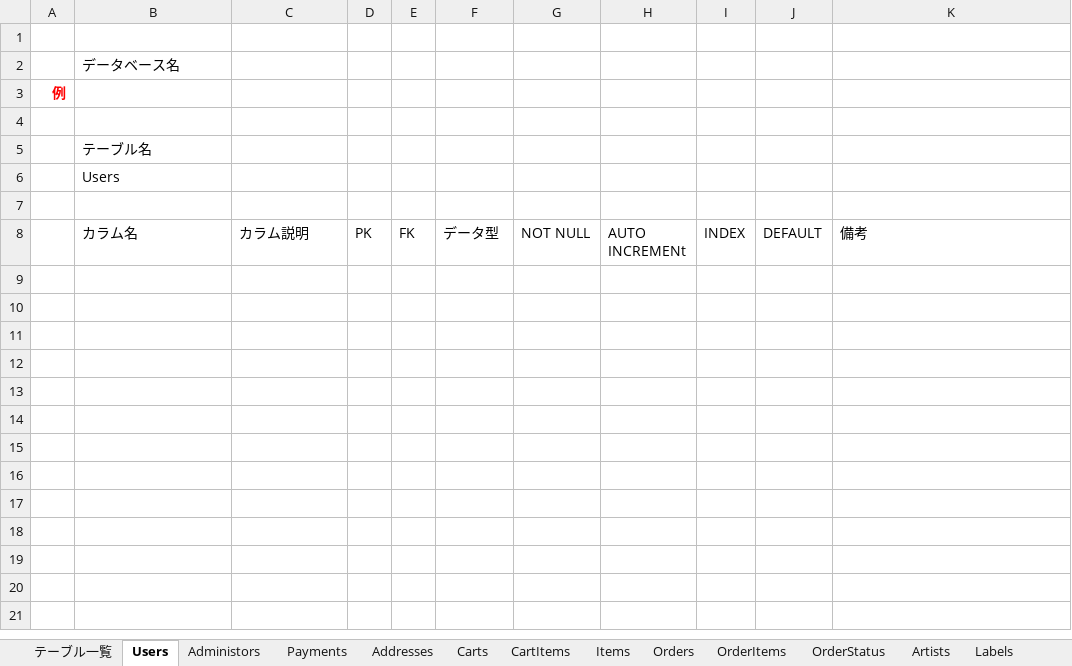
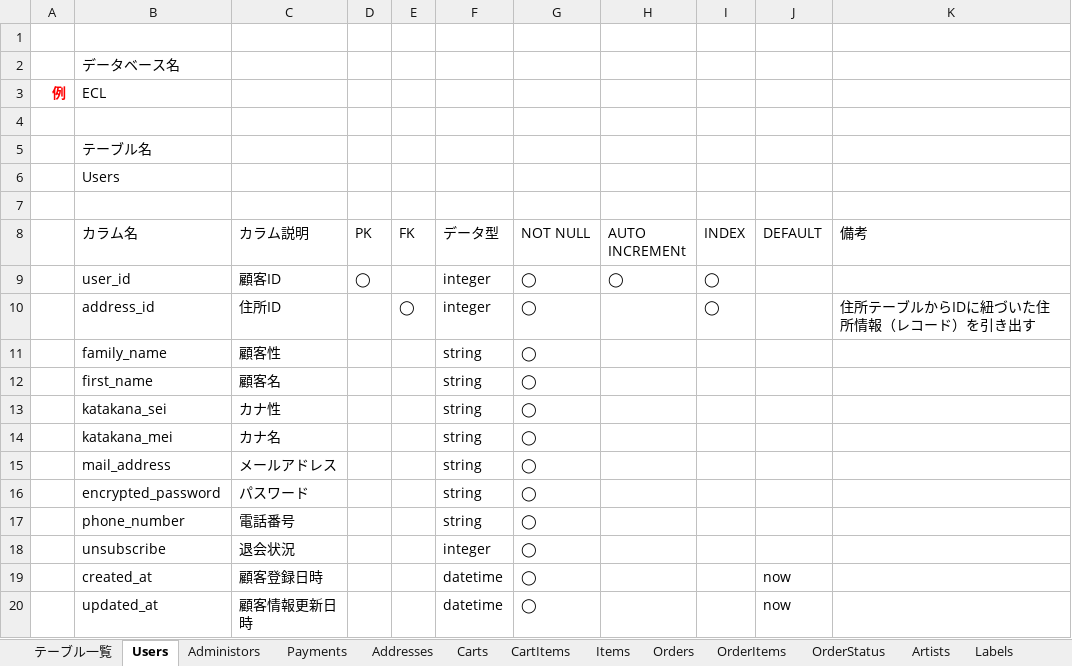
Before and after one commit to ecl11/ECL, an Excel workbook: ECLテーブル定義書.xlsx, sheet Users, drawn as a sheet; values as stored, in another font and other column widths than the file's, no borders; charts and pictures not drawn; the diff names each change by its address in the sheet, - before the commit and + after, or states it on an @@ line.

```diff
--- a/ECLテーブル定義書.xlsx (sheet Users)
+++ b/ECLテーブル定義書.xlsx (sheet Users)
-B3 (カラム名): (empty)
+B3 (カラム名): ECL
+row 9:  | user_id | 顧客ID | ◯ |  | integer | ◯ | ◯ | ◯
+row 10:  | address_id | 住所ID |  | ◯ | integer | ◯ |  | ◯ |  | 住所テーブルからIDに紐づいた住所情報（レコード）を引き出す
+row 11:  | family_name | 顧客性 |  |  | string | ◯
+row 12:  | first_name | 顧客名 |  |  | string | ◯
+row 13:  | katakana_sei | カナ性 |  |  | string | ◯
+row 14:  | katakana_mei | カナ名 |  |  | string | ◯
+row 15:  | mail_address | メールアドレス |  |  | string | ◯
+row 16:  | encrypted_password | パスワード |  |  | string | ◯
+row 17:  | phone_number | 電話番号 |  |  | string | ◯
+row 18:  | unsubscribe | 退会状況 |  |  | integer | ◯
+row 19:  | created_at | 顧客登録日時 |  |  | datetime | ◯ |  |  | now
+row 20:  | updated_at | 顧客情報更新日時 |  |  | datetime | ◯ |  |  | now
```
Also changed, not shown: sheet Administors, sheet Addresses, sheet Payments.
